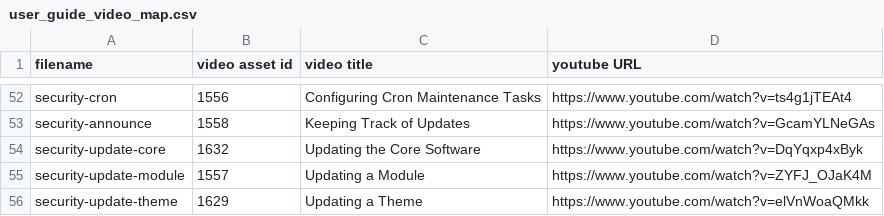
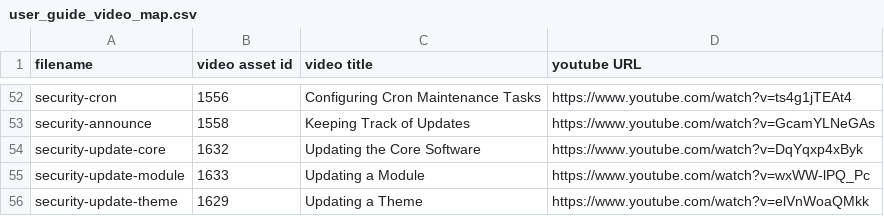
Before and after one commit to DrupalizeMe/drupal_user_guide, a CSV file: user_guide_video_map.csv, drawn as a sheet; only a part is shown, gaps mark what is left out.

Commit message:
Updated asset for Updating a Module
Updated asset ID and youtube URL for Updating a Module

```diff
--- a/user_guide_video_map.csv
+++ b/user_guide_video_map.csv
@@ -54,3 +54,3 @@ security-announce,1558,Keeping Track of Updates,https://www.youtube.com/watch?v=
 security-update-core,1632,Updating the Core Software,https://www.youtube.com/watch?v=DqYqxp4xByk
-security-update-module,1557,Updating a Module,https://www.youtube.com/watch?v=ZYFJ_OJaK4M
+security-update-module,1633,Updating a Module,https://www.youtube.com/watch?v=wxWW-lPQ_Pc
 security-update-theme,1629,Updating a Theme,https://www.youtube.com/watch?v=elVnWoaQMkk
```
